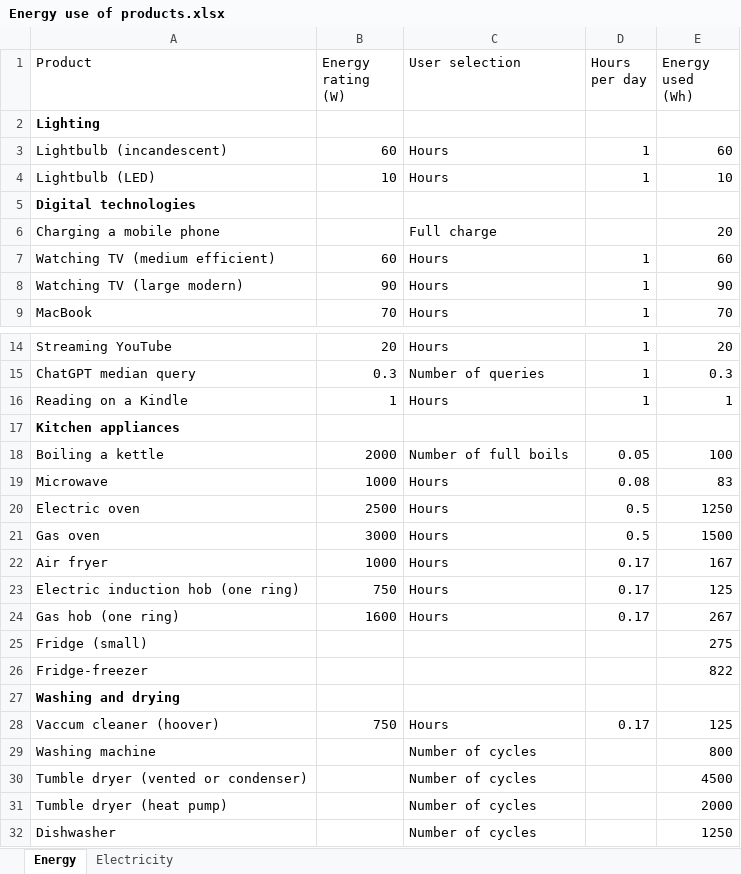
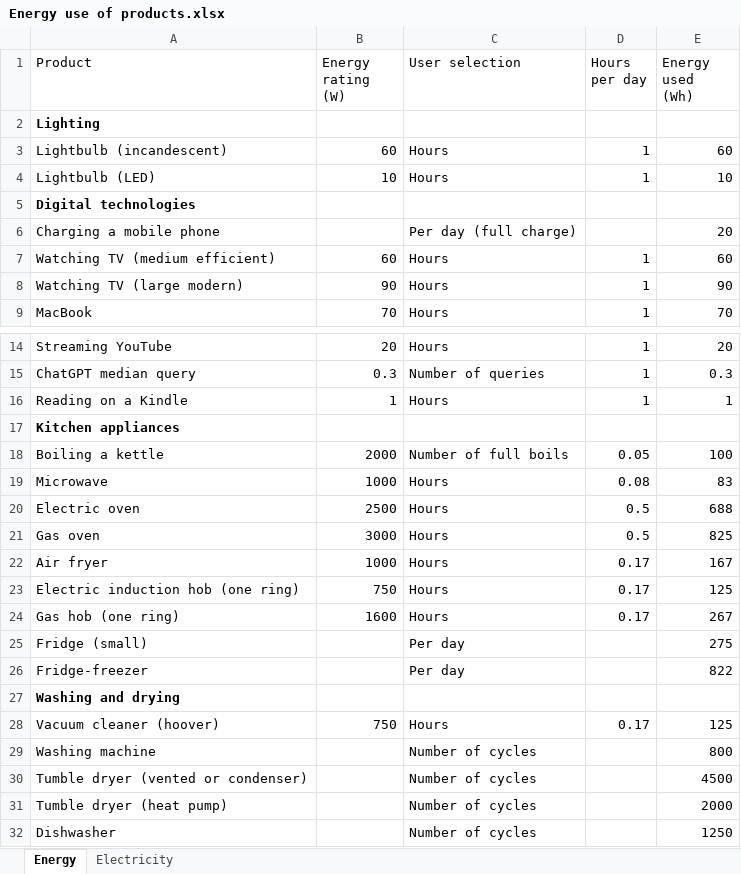
Before and after one commit to HannahRitchie/energy-use-comparisons, an Excel workbook: Energy use of products.xlsx, sheet Energy, drawn as a sheet; only a part is shown, gaps mark what is left out; values as stored, in another font and other column widths than the file's, no borders; the diff names each change by its address in the sheet, - before the commit and + after, or states it on an @@ line.

```diff
--- a/Energy use of products.xlsx (sheet Energy)
+++ b/Energy use of products.xlsx (sheet Energy)
-C6 (User selection): Full charge
+C6 (User selection): Per day (full charge)
-E20 (Energy used (Wh)): 1250
+E20 (Energy used (Wh)): 688
-E21 (Energy used (Wh)): 1500
+E21 (Energy used (Wh)): 825
-C25:C26 (User selection): (empty)
+C25:C26 (User selection): Per day
-A28 (Product): Vaccum cleaner (hoover)
+A28 (Product): Vacuum cleaner (hoover)
```
Also changed, not shown: 7 other files.
